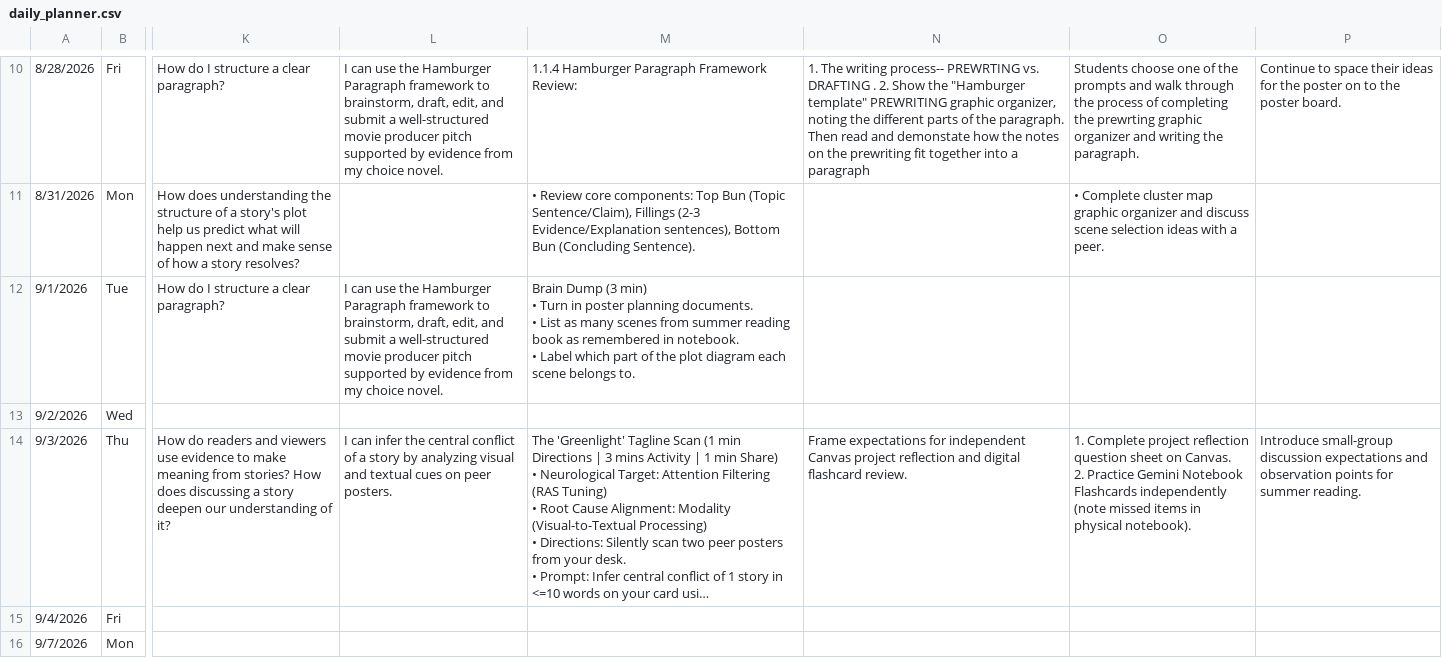
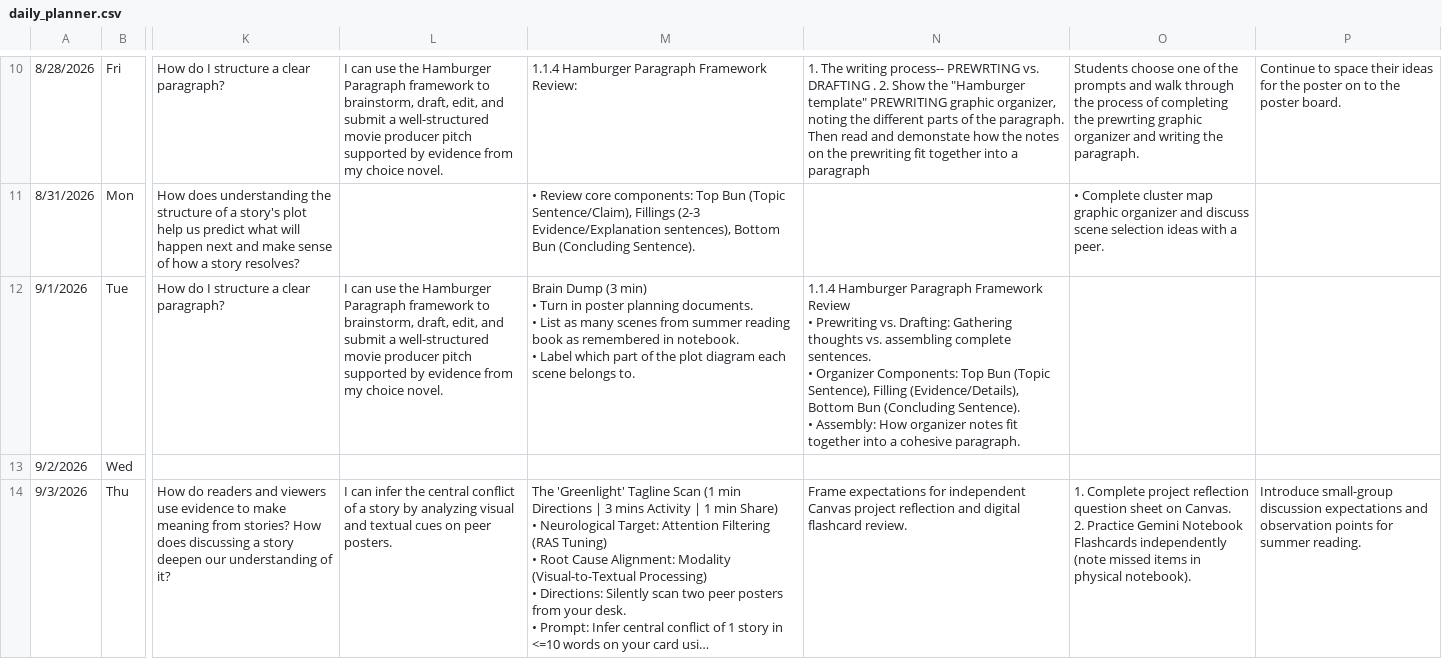
Before and after one commit to kimberlyjmartin/2026_Lesson_Planner_Calendar, a CSV file: daily_planner.csv, drawn as a sheet; only a part is shown, gaps mark what is left out; the shorter side is filled out with more unchanged rows; long unchanged cells end in …; ↵ is a line break in a cell; the diff names each change by its address in the sheet, - before the commit and + after, or states it on an @@ line.

Commit message:
Auto-sync Daily Planner — 2026-08-31T02:39:11.531Z

```diff
--- a/daily_planner.csv
+++ b/daily_planner.csv
-N12: (empty)
+N12: 1.1.4 Hamburger Paragraph Framework Review ↵ • Prewriting vs. Drafting: Gathering thoughts vs. assembling complete sentences. ↵ • Organizer Components: Top Bun (Topic Sentence), Filling (Evidence/Details), Bottom Bun (Concluding Sentence). ↵ • Assembly: How organizer notes fit together into a cohesive paragraph.
```
